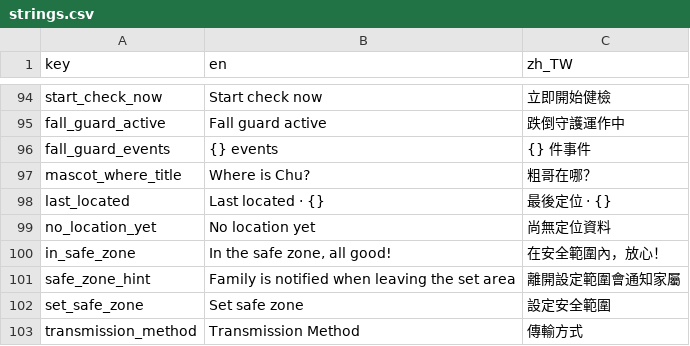
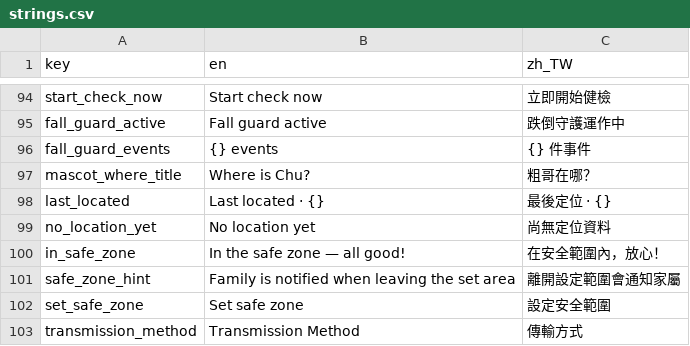
Before and after one commit to SilverSole-Studio/silversole-app, a CSV file: assets/translations/strings.csv, drawn as a sheet; only a part is shown, gaps mark what is left out.

```diff
--- a/assets/translations/strings.csv
+++ b/assets/translations/strings.csv
@@ -99,3 +99,3 @@ last_located,Last located · {},最後定位 · {}
 no_location_yet,No location yet,尚無定位資料
-in_safe_zone,"In the safe zone, all good!",在安全範圍內，放心！
+in_safe_zone,In the safe zone — all good!,在安全範圍內，放心！
 safe_zone_hint,Family is notified when leaving the set area,離開設定範圍會通知家屬
```
Also changed, not shown: 1 other file.
